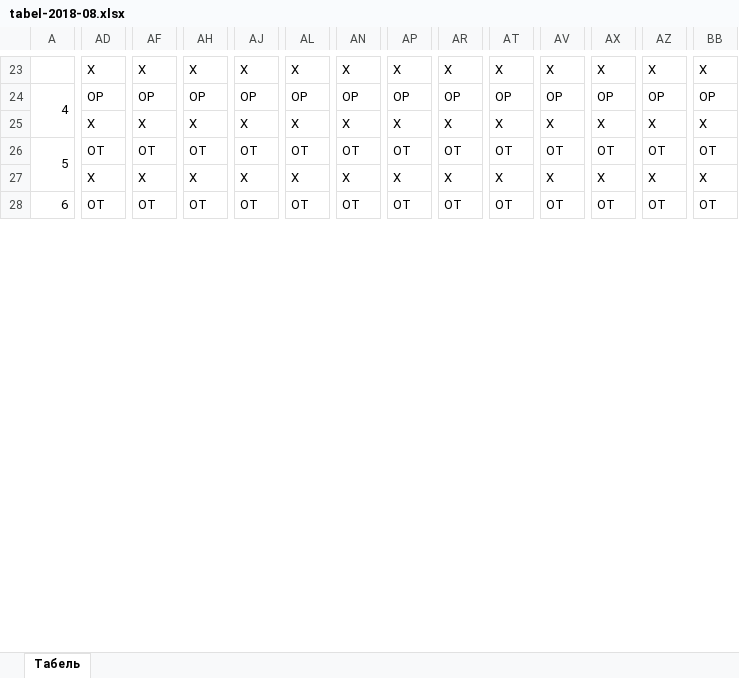
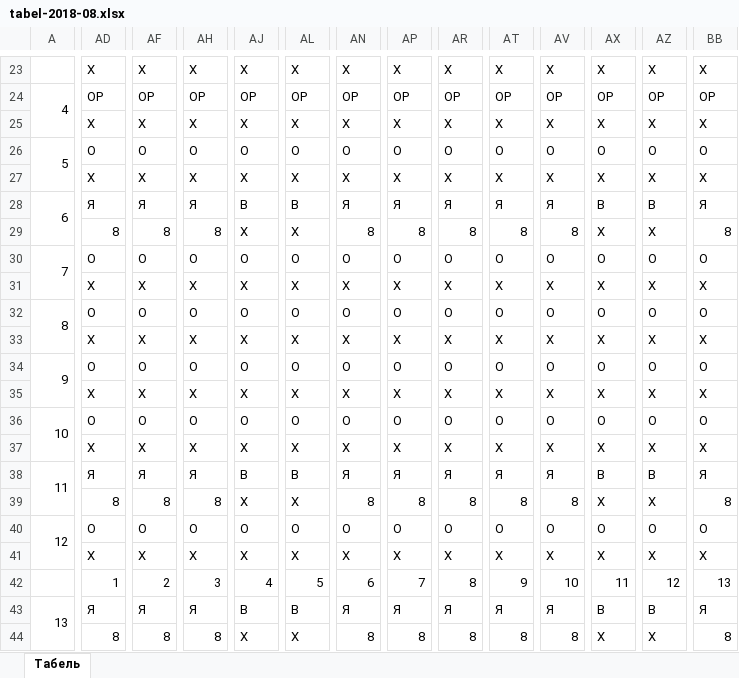
Before and after one commit to TregubovAlexander/oio, an Excel workbook: files/tabel/tabel-2018-08.xlsx, sheet Табель, drawn as a sheet; only a part is shown, gaps mark what is left out; values as stored, in another font and other column widths than the file's, no cell formats; removed rows and columns are numbered as before the commit, all else as after; rows hold the shown columns only; the diff covers the shown part only; the diff names each change by its address in the sheet, - before the commit and + after, or states it on an @@ line.

```diff
--- a/files/tabel/tabel-2018-08.xlsx (sheet Табель)
+++ b/files/tabel/tabel-2018-08.xlsx (sheet Табель)
-AD26: ОТ
+AD26: О
-AF26: ОТ
+AF26: О
-AH26: ОТ
+AH26: О
-AJ26: ОТ
+AJ26: О
-AL26: ОТ
+AL26: О
-AN26: ОТ
+AN26: О
-AP26: ОТ
+AP26: О
-AR26: ОТ
+AR26: О
-AT26: ОТ
+AT26: О
-AV26: ОТ
+AV26: О
-AX26: ОТ
+AX26: О
-AZ26: ОТ
+AZ26: О
-BB26: ОТ
+BB26: О
-row 28: 6 | ОТ | ОТ | ОТ | ОТ | ОТ | ОТ | ОТ | ОТ | ОТ | ОТ | ОТ | ОТ | ОТ
+row 28: 6 | Я | Я | Я | В | В | Я | Я | Я | Я | Я | В | В | Я
@@ row 41 moved to row 29: 8 @@
+row 30: 7 | О | О | О | О | О | О | О | О | О | О | О | О | О
@@ row 33 moved to row 31: Х @@
+row 32: 8 | О | О | О | О | О | О | О | О | О | О | О | О | О
@@ row 35 moved to row 33: Х @@
+row 34: 9 | О | О | О | О | О | О | О | О | О | О | О | О | О
@@ row 37 moved to row 35: Х @@
+row 36: 10 | О | О | О | О | О | О | О | О | О | О | О | О | О
+row 37:  | Х | Х | Х | Х | Х | Х | Х | Х | Х | Х | Х | Х | Х
+row 38: 11 | Я | Я | Я | В | В | Я | Я | Я | Я | Я | В | В | Я
@@ row 46 moved to row 39: 8 @@
+row 40: 12 | О | О | О | О | О | О | О | О | О | О | О | О | О
+row 41:  | Х | Х | Х | Х | Х | Х | Х | Х | Х | Х | Х | Х | Х
+row 43: 13 | Я | Я | Я | В | В | Я | Я | Я | Я | Я | В | В | Я
@@ row 60 moved to row 44: 8 @@
```
Also changed, not shown: 3 added rows, 22 removed rows, 2 moved rows and 146 edited cells elsewhere in this sheet, cell formats, files/tabel/tabel-2018-03.xlsx, files/tabel/tabel-2018-07.xlsx, 32 other files.
